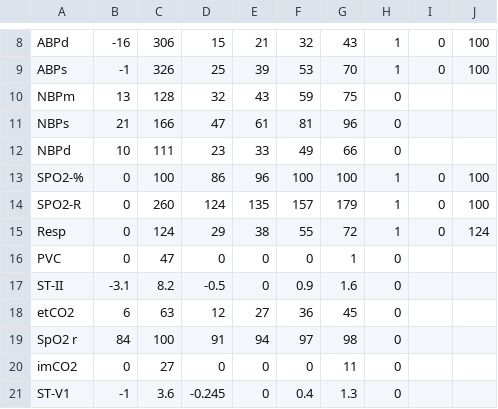
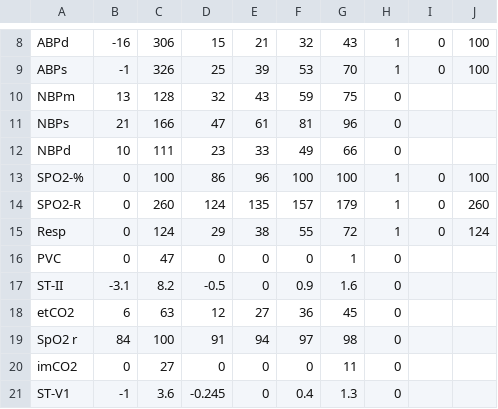
Before and after one commit to essemfly/help2019, a CSV file: sample/FOR_PREPROCESS.csv, drawn as a sheet; only a part is shown, gaps mark what is left out.

Commit message:
Fix available options for SPO2

```diff
--- a/sample/FOR_PREPROCESS.csv
+++ b/sample/FOR_PREPROCESS.csv
@@ -13,3 +13,3 @@ NBPd,10,111,23,33,49,66,0,,
 SPO2-%,0,100,86,96,100,100,1,0,100
-SPO2-R,0,260,124,135,157,179,1,0,100
+SPO2-R,0,260,124,135,157,179,1,0,260
 Resp,0,124,29,38,55,72,1,0,124
```
